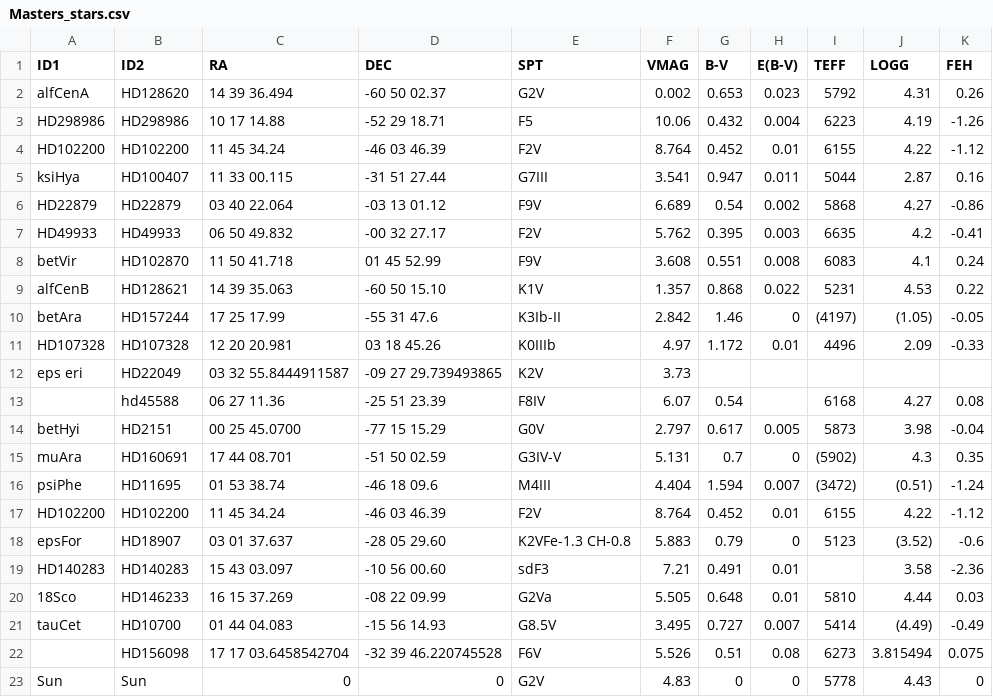
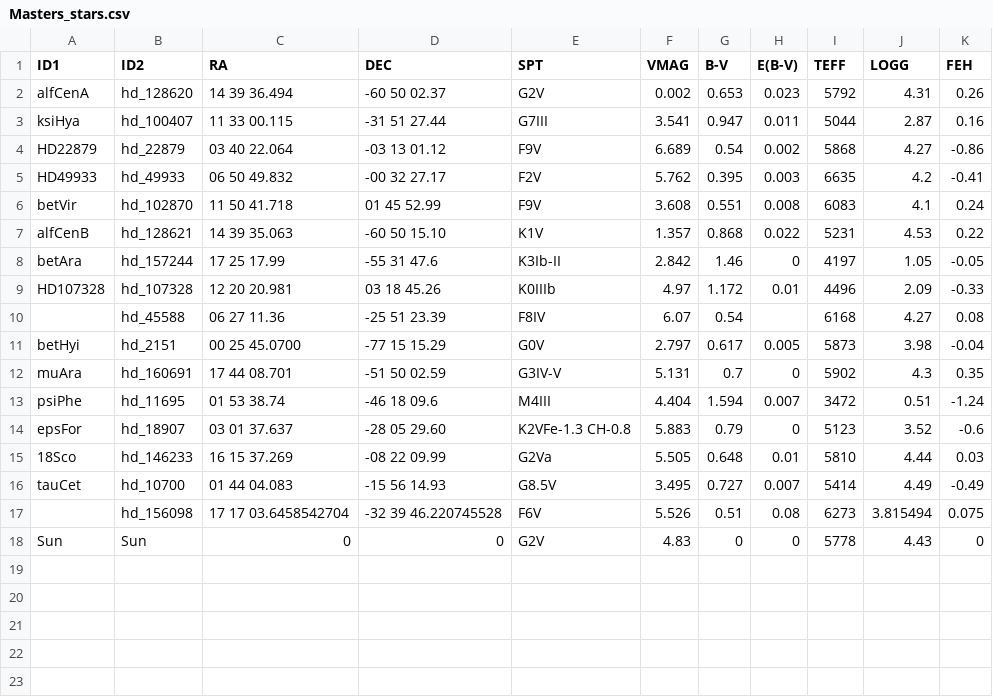
Before and after one commit to qai11/Isotope-Pipeline, a CSV file: Masters_stars.csv, drawn as a sheet.

```diff
--- a/Masters_stars.csv
+++ b/Masters_stars.csv
@@ -1,23 +1,18 @@
 ID1,ID2,RA,DEC,SPT,VMAG,B-V,E(B-V),TEFF,LOGG,FEH
-alfCenA,HD128620,14 39 36.494, -60 50 02.37,G2V,0.002,0.653,0.023,5792,4.31,0.26
-HD298986,HD298986,10 17 14.88, -52 29 18.71,F5,10.06,0.432,0.004,6223,4.19,-1.26
-HD102200,HD102200,11 45 34.24, -46 03 46.39,F2V,8.764,0.452,0.01,6155,4.22,-1.12
-ksiHya,HD100407,11 33 00.115, -31 51 27.44,G7III,3.541,0.947,0.011,5044,2.87,0.16
-HD22879,HD22879,03 40 22.064, -03 13 01.12,F9V,6.689,0.54,0.002,5868,4.27,-0.86
-HD49933,HD49933,06 50 49.832, -00 32 27.17,F2V,5.762,0.395,0.003,6635,4.2,-0.41
-betVir,HD102870,11 50 41.718, 01 45 52.99,F9V,3.608,0.551,0.008,6083,4.1,0.24
-alfCenB,HD128621,14 39 35.063, -60 50 15.10,K1V,1.357,0.868,0.022,5231,4.53,0.22
-betAra,HD157244,17 25 17.99, -55 31 47.6,K3Ib-II,2.842,1.46,0,(4197),(1.05),-0.05
-HD107328,HD107328,12 20 20.981, 03 18 45.26,K0IIIb,4.97,1.172,0.01,4496,2.09,-0.33
-eps eri,HD22049,03 32 55.8444911587 ,-09 27 29.739493865,K2V,3.73,,,,,
-,hd45588,06 27 11.36,-25 51 23.39,F8IV,6.07,0.54,,6168,4.27,0.08
-betHyi,HD2151,00 25 45.0700, -77 15 15.29,G0V,2.797,0.617,0.005,5873,3.98,-0.04
-muAra,HD160691,17 44 08.701, -51 50 02.59,G3IV-V,5.131,0.7,0,(5902),4.3,0.35
-psiPhe,HD11695,01 53 38.74, -46 18 09.6,M4III,4.404,1.594,0.007,(3472),(0.51),-1.24
-HD102200,HD102200,11 45 34.24, -46 03 46.39,F2V,8.764,0.452,0.01,6155,4.22,-1.12
-epsFor,HD18907,03 01 37.637, -28 05 29.60,K2VFe-1.3 CH-0.8,5.883,0.79,0,5123,(3.52),-0.6
-HD140283,HD140283,15 43 03.097, -10 56 00.60,sdF3,7.21,0.491,0.01,,3.58,-2.36
-18Sco,HD146233,16 15 37.269, -08 22 09.99,G2Va,5.505,0.648,0.01,5810,4.44,0.03
-tauCet,HD10700,01 44 04.083, -15 56 14.93,G8.5V,3.495,0.727,0.007,5414,(4.49),-0.49
-,HD156098,17 17 03.6458542704,-32 39 46.220745528,F6V,5.526,0.51,0.08,6273,3.815494,0.075
+alfCenA,hd_128620,14 39 36.494, -60 50 02.37,G2V,0.002,0.653,0.023,5792,4.31,0.26
+ksiHya,hd_100407,11 33 00.115, -31 51 27.44,G7III,3.541,0.947,0.011,5044,2.87,0.16
+HD22879,hd_22879,03 40 22.064, -03 13 01.12,F9V,6.689,0.54,0.002,5868,4.27,-0.86
+HD49933,hd_49933,06 50 49.832, -00 32 27.17,F2V,5.762,0.395,0.003,6635,4.2,-0.41
+betVir,hd_102870,11 50 41.718, 01 45 52.99,F9V,3.608,0.551,0.008,6083,4.1,0.24
+alfCenB,hd_128621,14 39 35.063, -60 50 15.10,K1V,1.357,0.868,0.022,5231,4.53,0.22
+betAra,hd_157244,17 25 17.99, -55 31 47.6,K3Ib-II,2.842,1.46,0,4197,1.05,-0.05
+HD107328,hd_107328,12 20 20.981, 03 18 45.26,K0IIIb,4.97,1.172,0.01,4496,2.09,-0.33
+,hd_45588,06 27 11.36,-25 51 23.39,F8IV,6.07,0.54,,6168,4.27,0.08
+betHyi,hd_2151,00 25 45.0700, -77 15 15.29,G0V,2.797,0.617,0.005,5873,3.98,-0.04
+muAra,hd_160691,17 44 08.701, -51 50 02.59,G3IV-V,5.131,0.7,0,5902,4.3,0.35
+psiPhe,hd_11695,01 53 38.74, -46 18 09.6,M4III,4.404,1.594,0.007,3472,0.51,-1.24
+epsFor,hd_18907,03 01 37.637, -28 05 29.60,K2VFe-1.3 CH-0.8,5.883,0.79,0,5123,3.52,-0.6
+18Sco,hd_146233,16 15 37.269, -08 22 09.99,G2Va,5.505,0.648,0.01,5810,4.44,0.03
+tauCet,hd_10700,01 44 04.083, -15 56 14.93,G8.5V,3.495,0.727,0.007,5414,4.49,-0.49
+,hd_156098,17 17 03.6458542704,-32 39 46.220745528,F6V,5.526,0.51,0.08,6273,3.815494,0.075
 Sun,Sun,0,0,G2V,4.83,0,0,5778,4.43,0
```
Also changed, not shown: 5 other files.
